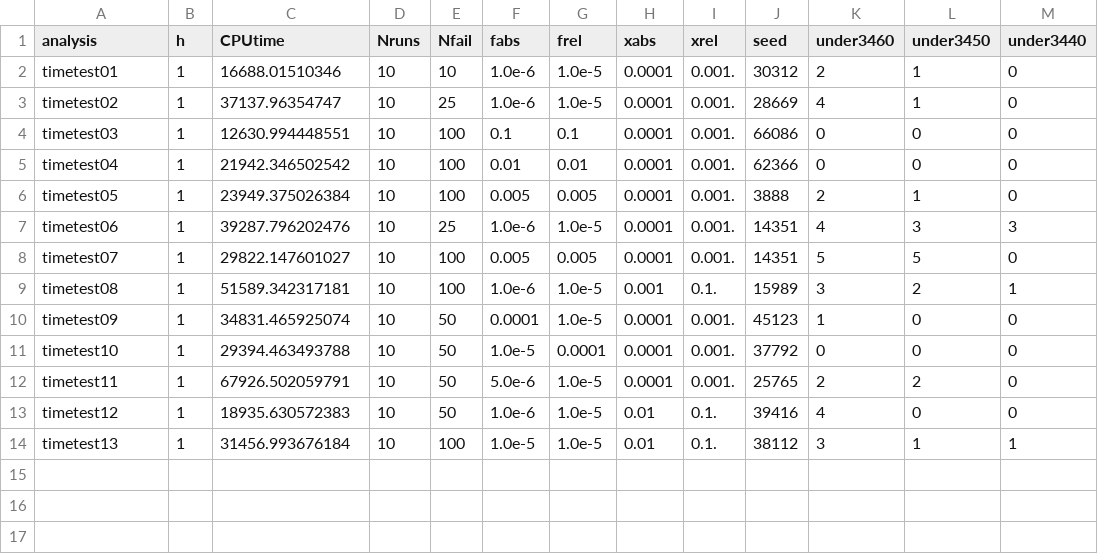
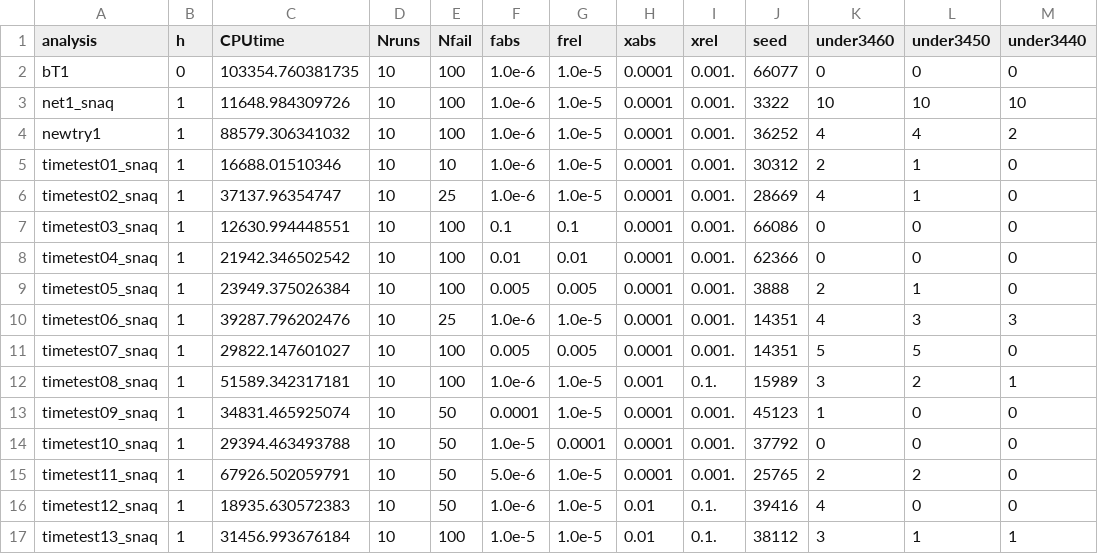
Before and after one commit to mkamenet3/Stat679, a CSV file: hw1/output/summaryFiles/ex3_master.csv, drawn as a sheet.

Commit message:
added bT1 and two other files for the analysis to loop over and also an if statement

```diff
--- a/hw1/output/summaryFiles/ex3_master.csv
+++ b/hw1/output/summaryFiles/ex3_master.csv
@@ -1,14 +1,17 @@
 analysis,h,CPUtime,Nruns,Nfail,fabs,frel,xabs,xrel,seed,under3460,under3450,under3440
-timetest01,1,16688.01510346,10,10,1.0e-6,1.0e-5,0.0001,0.001.,30312,2,1,0
-timetest02,1,37137.96354747,10,25,1.0e-6,1.0e-5,0.0001,0.001.,28669,4,1,0
-timetest03,1,12630.994448551,10,100,0.1,0.1,0.0001,0.001.,66086,0,0,0
-timetest04,1,21942.346502542,10,100,0.01,0.01,0.0001,0.001.,62366,0,0,0
-timetest05,1,23949.375026384,10,100,0.005,0.005,0.0001,0.001.,3888,2,1,0
-timetest06,1,39287.796202476,10,25,1.0e-6,1.0e-5,0.0001,0.001.,14351,4,3,3
-timetest07,1,29822.147601027,10,100,0.005,0.005,0.0001,0.001.,14351,5,5,0
-timetest08,1,51589.342317181,10,100,1.0e-6,1.0e-5,0.001,0.1.,15989,3,2,1
-timetest09,1,34831.465925074,10,50,0.0001,1.0e-5,0.0001,0.001.,45123,1,0,0
-timetest10,1,29394.463493788,10,50,1.0e-5,0.0001,0.0001,0.001.,37792,0,0,0
-timetest11,1,67926.502059791,10,50,5.0e-6,1.0e-5,0.0001,0.001.,25765,2,2,0
-timetest12,1,18935.630572383,10,50,1.0e-6,1.0e-5,0.01,0.1.,39416,4,0,0
-timetest13,1,31456.993676184,10,100,1.0e-5,1.0e-5,0.01,0.1.,38112,3,1,1
+bT1,0,103354.760381735,10,100,1.0e-6,1.0e-5,0.0001,0.001.,66077,0,0,0
+net1_snaq,1,11648.984309726,10,100,1.0e-6,1.0e-5,0.0001,0.001.,3322,10,10,10
+newtry1,1,88579.306341032,10,100,1.0e-6,1.0e-5,0.0001,0.001.,36252,4,4,2
+timetest01_snaq,1,16688.01510346,10,10,1.0e-6,1.0e-5,0.0001,0.001.,30312,2,1,0
+timetest02_snaq,1,37137.96354747,10,25,1.0e-6,1.0e-5,0.0001,0.001.,28669,4,1,0
+timetest03_snaq,1,12630.994448551,10,100,0.1,0.1,0.0001,0.001.,66086,0,0,0
+timetest04_snaq,1,21942.346502542,10,100,0.01,0.01,0.0001,0.001.,62366,0,0,0
+timetest05_snaq,1,23949.375026384,10,100,0.005,0.005,0.0001,0.001.,3888,2,1,0
+timetest06_snaq,1,39287.796202476,10,25,1.0e-6,1.0e-5,0.0001,0.001.,14351,4,3,3
+timetest07_snaq,1,29822.147601027,10,100,0.005,0.005,0.0001,0.001.,14351,5,5,0
+timetest08_snaq,1,51589.342317181,10,100,1.0e-6,1.0e-5,0.001,0.1.,15989,3,2,1
+timetest09_snaq,1,34831.465925074,10,50,0.0001,1.0e-5,0.0001,0.001.,45123,1,0,0
+timetest10_snaq,1,29394.463493788,10,50,1.0e-5,0.0001,0.0001,0.001.,37792,0,0,0
+timetest11_snaq,1,67926.502059791,10,50,5.0e-6,1.0e-5,0.0001,0.001.,25765,2,2,0
+timetest12_snaq,1,18935.630572383,10,50,1.0e-6,1.0e-5,0.01,0.1.,39416,4,0,0
+timetest13_snaq,1,31456.993676184,10,100,1.0e-5,1.0e-5,0.01,0.1.,38112,3,1,1
```
Also changed, not shown: 1 other file.
